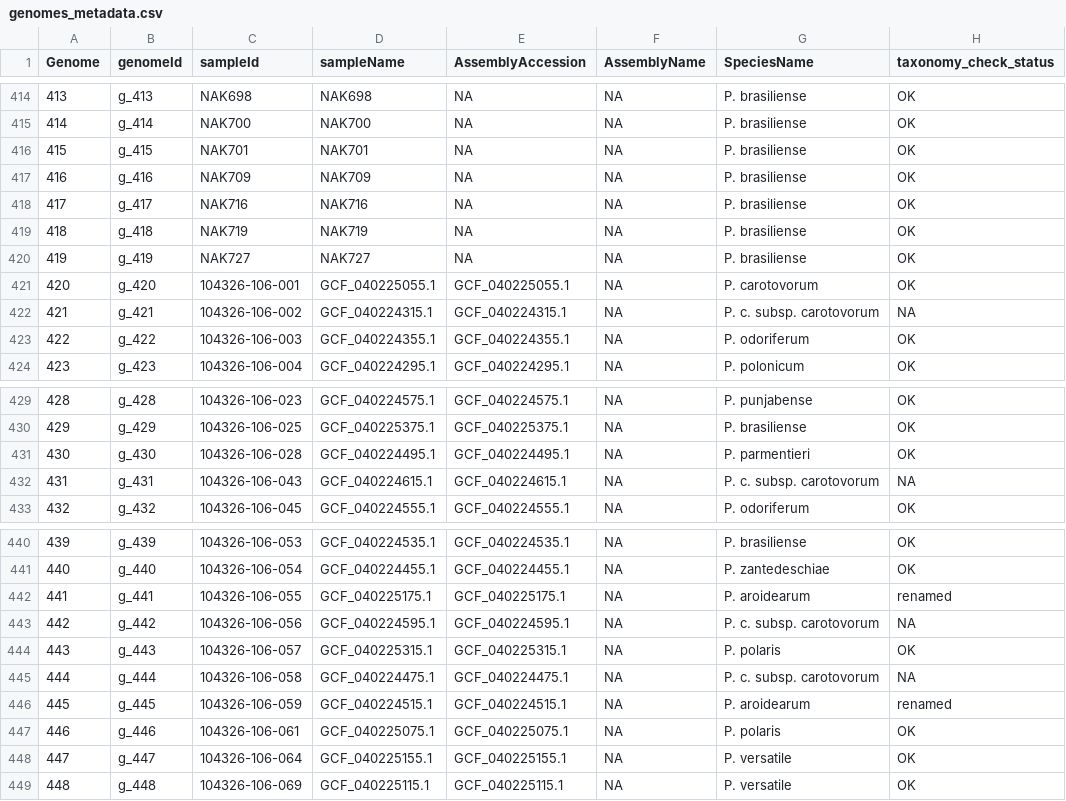
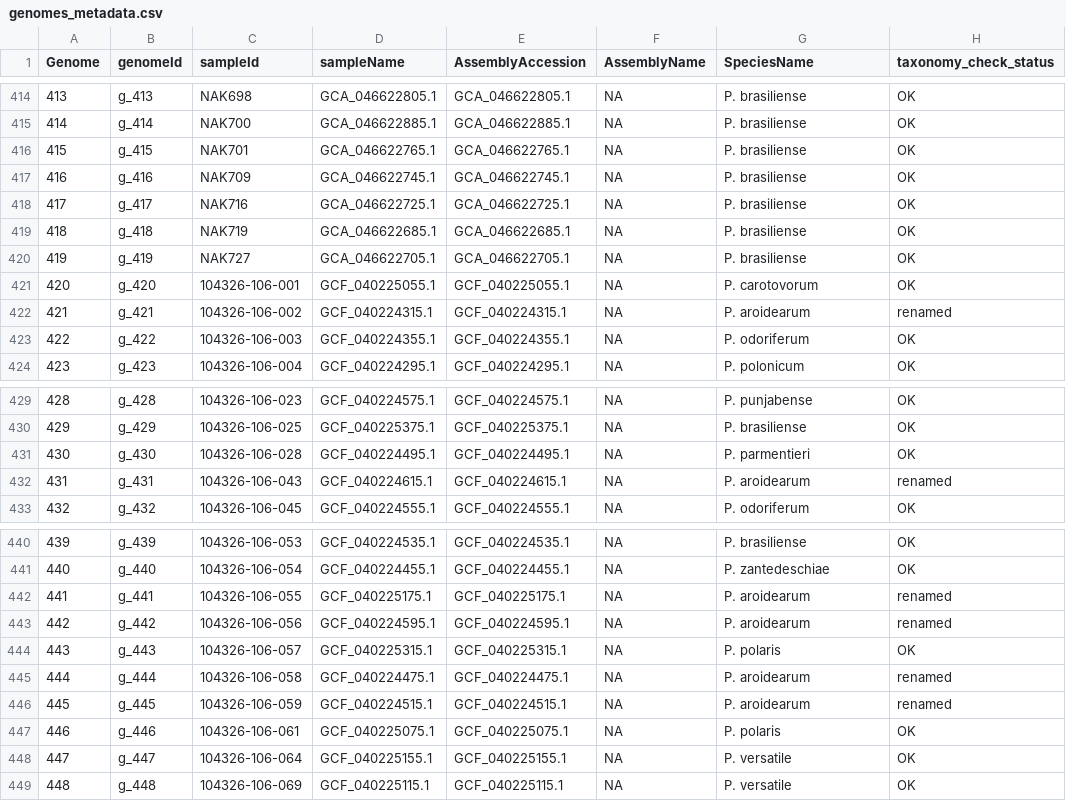
Before and after one commit to lakhanp1/Pectobacterium_pangenome, a CSV file: data/pangenomes/pectobacterium.v2/genomes_metadata.csv, drawn as a sheet; only a part is shown, gaps mark what is left out; the diff covers the shown part only; the diff names each change by its address in the sheet, - before the commit and + after, or states it on an @@ line.

Commit message:
updated metadata for species name change

```diff
--- a/data/pangenomes/pectobacterium.v2/genomes_metadata.csv
+++ b/data/pangenomes/pectobacterium.v2/genomes_metadata.csv
-D414 (sampleName): NAK698
+D414 (sampleName): GCA_046622805.1
-E414 (AssemblyAccession): NA
+E414 (AssemblyAccession): GCA_046622805.1
-D415 (sampleName): NAK700
+D415 (sampleName): GCA_046622885.1
-E415 (AssemblyAccession): NA
+E415 (AssemblyAccession): GCA_046622885.1
-D416 (sampleName): NAK701
+D416 (sampleName): GCA_046622765.1
-E416 (AssemblyAccession): NA
+E416 (AssemblyAccession): GCA_046622765.1
-D417 (sampleName): NAK709
+D417 (sampleName): GCA_046622745.1
-E417 (AssemblyAccession): NA
+E417 (AssemblyAccession): GCA_046622745.1
-D418 (sampleName): NAK716
+D418 (sampleName): GCA_046622725.1
-E418 (AssemblyAccession): NA
+E418 (AssemblyAccession): GCA_046622725.1
-D419 (sampleName): NAK719
+D419 (sampleName): GCA_046622685.1
-E419 (AssemblyAccession): NA
+E419 (AssemblyAccession): GCA_046622685.1
-D420 (sampleName): NAK727
+D420 (sampleName): GCA_046622705.1
-E420 (AssemblyAccession): NA
+E420 (AssemblyAccession): GCA_046622705.1
-G422 (SpeciesName): P. c. subsp. carotovorum
+G422 (SpeciesName): P. aroidearum
-H422 (taxonomy_check_status): NA
+H422 (taxonomy_check_status): renamed
-G432 (SpeciesName): P. c. subsp. carotovorum
+G432 (SpeciesName): P. aroidearum
-H432 (taxonomy_check_status): NA
+H432 (taxonomy_check_status): renamed
-G443 (SpeciesName): P. c. subsp. carotovorum
+G443 (SpeciesName): P. aroidearum
-H443 (taxonomy_check_status): NA
+H443 (taxonomy_check_status): renamed
-G445 (SpeciesName): P. c. subsp. carotovorum
+G445 (SpeciesName): P. aroidearum
-H445 (taxonomy_check_status): NA
+H445 (taxonomy_check_status): renamed
```
Also changed, not shown: 32 edited cells elsewhere in this file, data/reference_data/sample_metadata.tsv, 2 other files.
